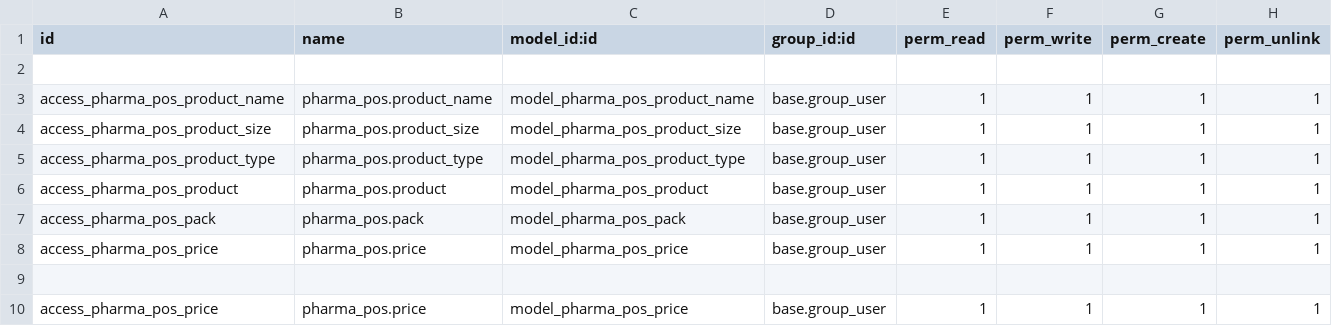
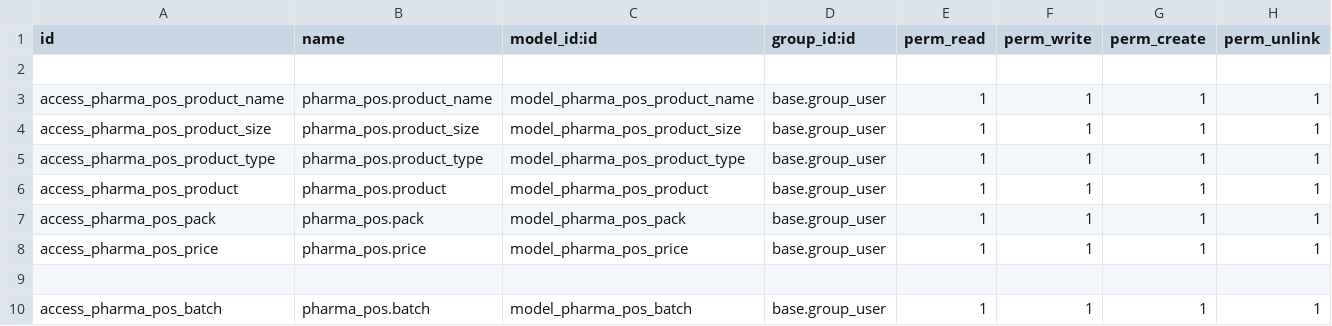
Before and after one commit to thisLexic/pharma-pos, a CSV file: addons/pharma-pos/security/ir.model.access.csv, drawn as a sheet.

Commit message:
fix typo

```diff
--- a/addons/pharma-pos/security/ir.model.access.csv
+++ b/addons/pharma-pos/security/ir.model.access.csv
@@ -9,2 +9,2 @@ access_pharma_pos_price,pharma_pos.price,model_pharma_pos_price,base.group_user,
 
-access_pharma_pos_price,pharma_pos.price,model_pharma_pos_price,base.group_user,1,1,1,1
+access_pharma_pos_batch,pharma_pos.batch,model_pharma_pos_batch,base.group_user,1,1,1,1
```
Also changed, not shown: 1 other file.
